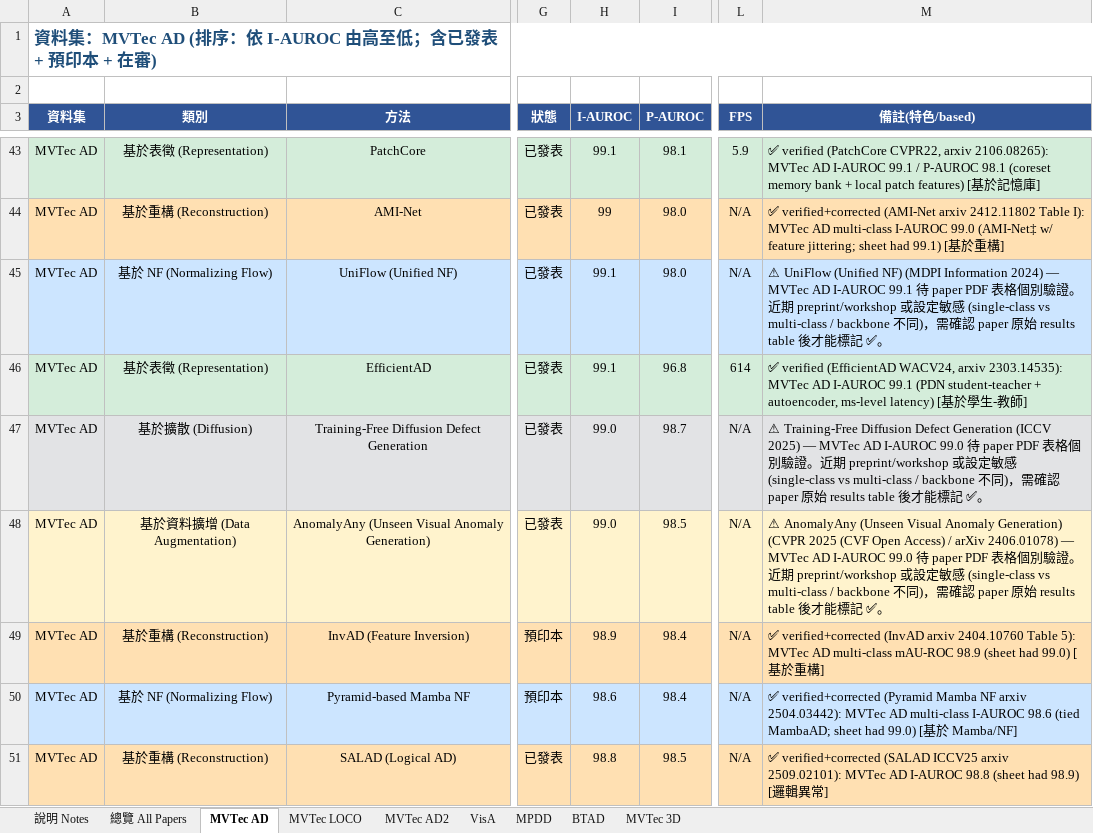
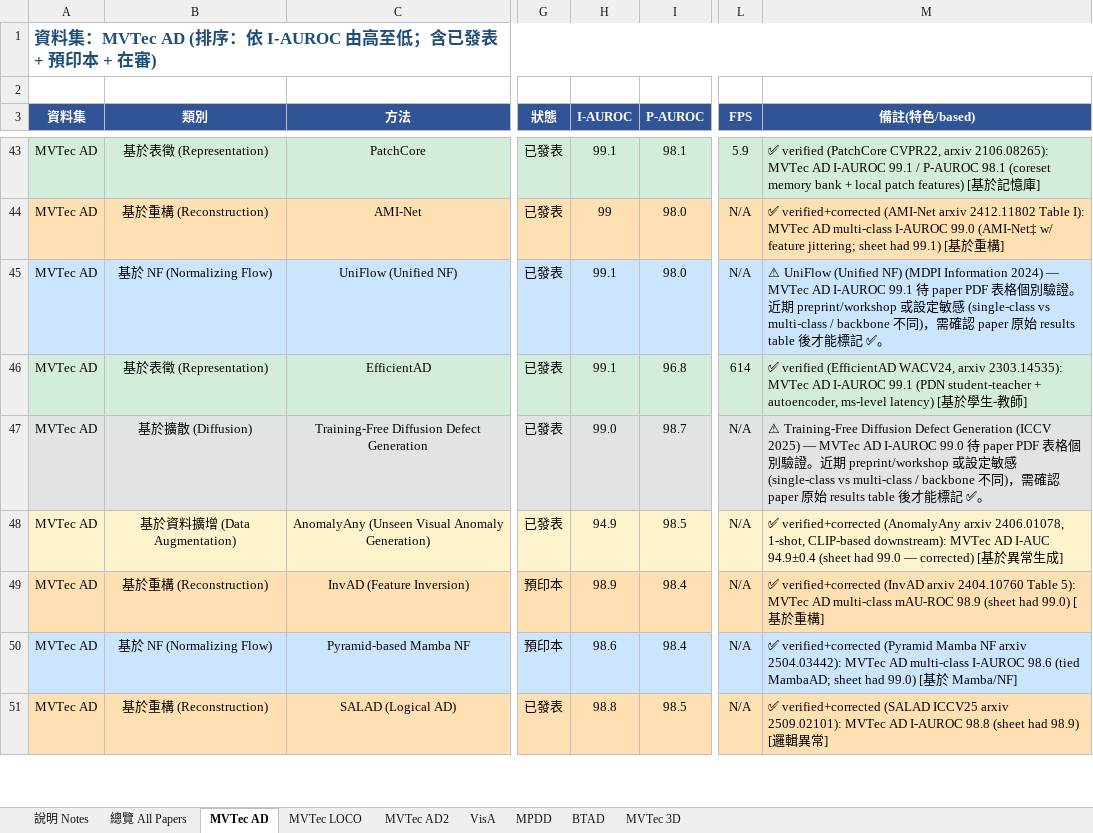
Before and after one commit to 112378074/NTUT-IVI-Lab--SOTA-Literature-Viewer, an Excel workbook: AnomalyDetection_Papers_Summary_v10_20260425.xlsx, sheet MVTec AD, drawn as a sheet; only a part is shown, gaps mark what is left out; values as stored, in another font and other column widths than the file's, no borders; the diff covers the shown part only; the diff names each change by its address in the sheet, - before the commit and + after, or states it on an @@ line.

```diff
--- a/AnomalyDetection_Papers_Summary_v10_20260425.xlsx (sheet MVTec AD)
+++ b/AnomalyDetection_Papers_Summary_v10_20260425.xlsx (sheet MVTec AD)
-H48 (I-AUROC): 99.0
+H48 (I-AUROC): 94.9
-M48 (備註(特色/based)): ⚠ AnomalyAny (Unseen Visual Anomaly Generation) (CVPR 2025 (CVF Open Access) / arXiv 2406.01078) — MVTec AD I-AUROC 99.0 待 paper PDF 表格個別驗證。近期 preprint/workshop 或設定敏感 (single-class vs multi-class / backbone 不同)，需確認 paper 原始 results table 後才能標記 ✅。
+M48 (備註(特色/based)): ✅ verified+corrected (AnomalyAny arxiv 2406.01078, 1-shot, CLIP-based downstream): MVTec AD I-AUC 94.9±0.4 (sheet had 99.0 — corrected) [基於異常生成]
```
Also changed, not shown: 7 edited cells elsewhere in this sheet, sheet VisA, sheet MVTec LOCO, sheet MVTec 3D, sheet MPDD, 2 other files.
